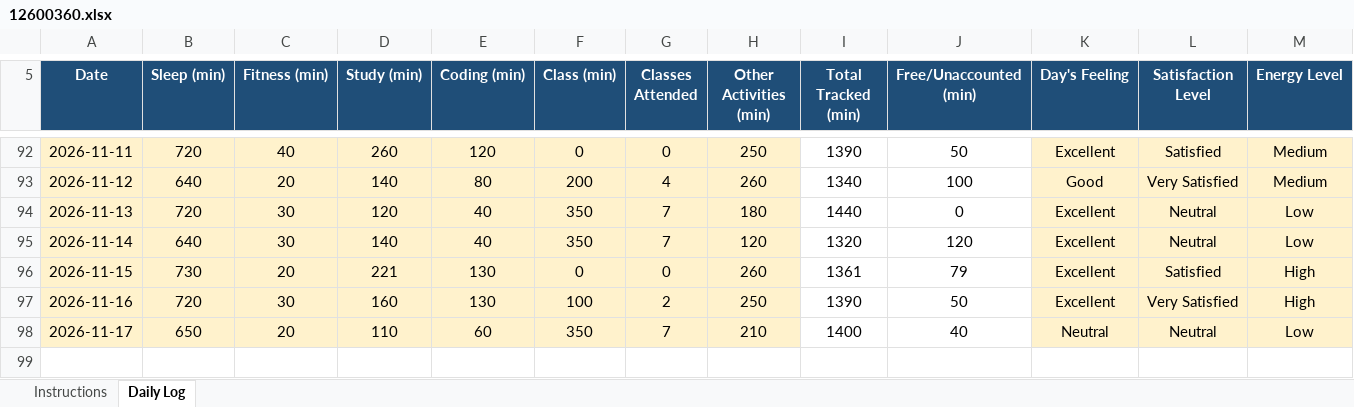
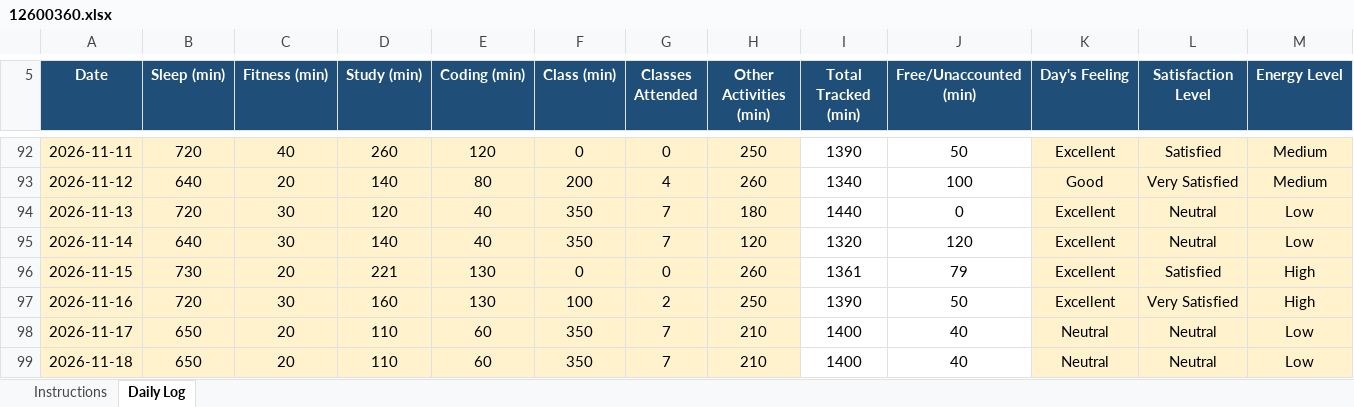
Before and after one commit to Nomankhan250/12600360, an Excel workbook: 12600360.xlsx, sheet Daily Log, drawn as a sheet; only a part is shown, gaps mark what is left out; values as stored, in another font and other column widths than the file's, no borders; conditional formats not drawn; rows hold the shown columns only; the diff names each change by its address in the sheet, - before the commit and + after, or states it on an @@ line.

Commit message:
updsate

```diff
--- a/12600360.xlsx (sheet Daily Log)
+++ b/12600360.xlsx (sheet Daily Log)
+row 99: 2026-11-18 | 650 | 20 | 110 | 60 | 350 | 7 | 210 | 1400 | 40 | Neutral | Neutral | Low
```
